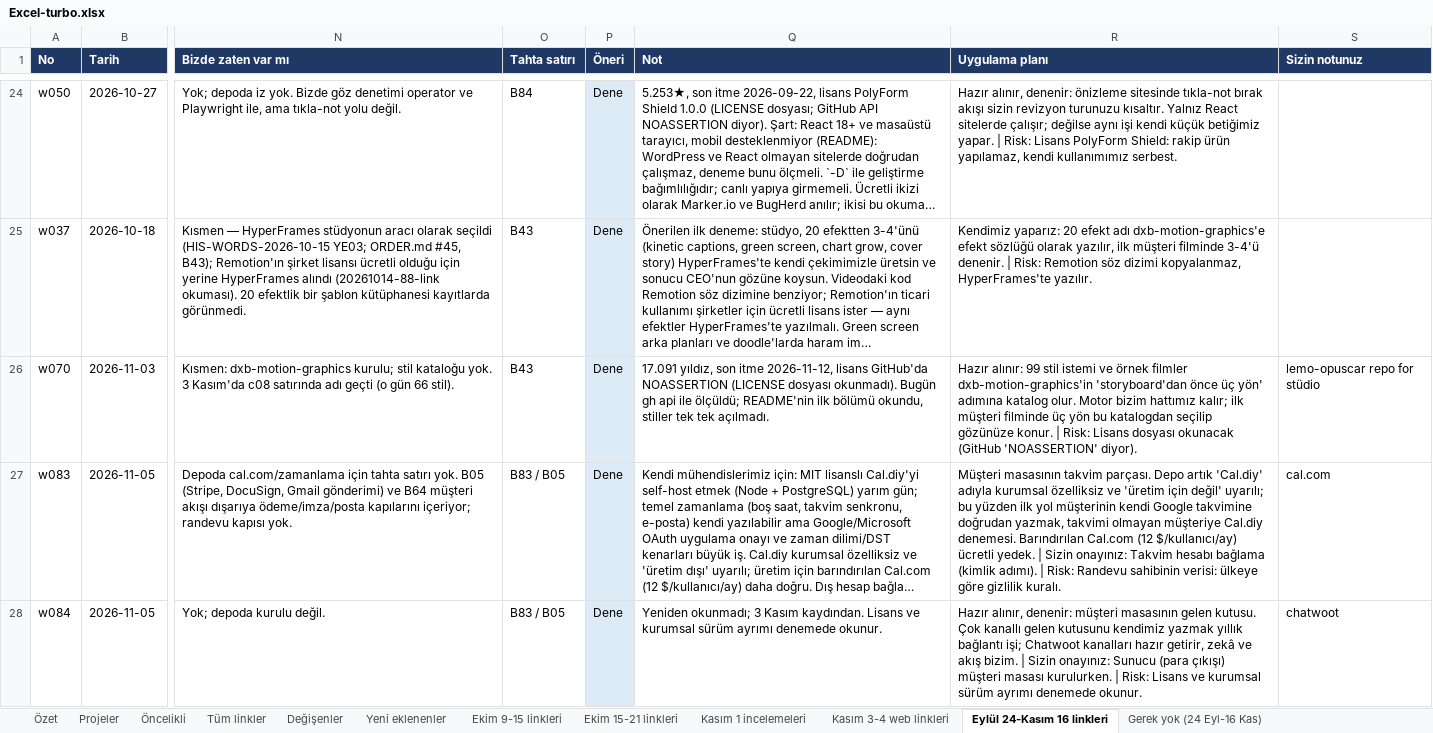
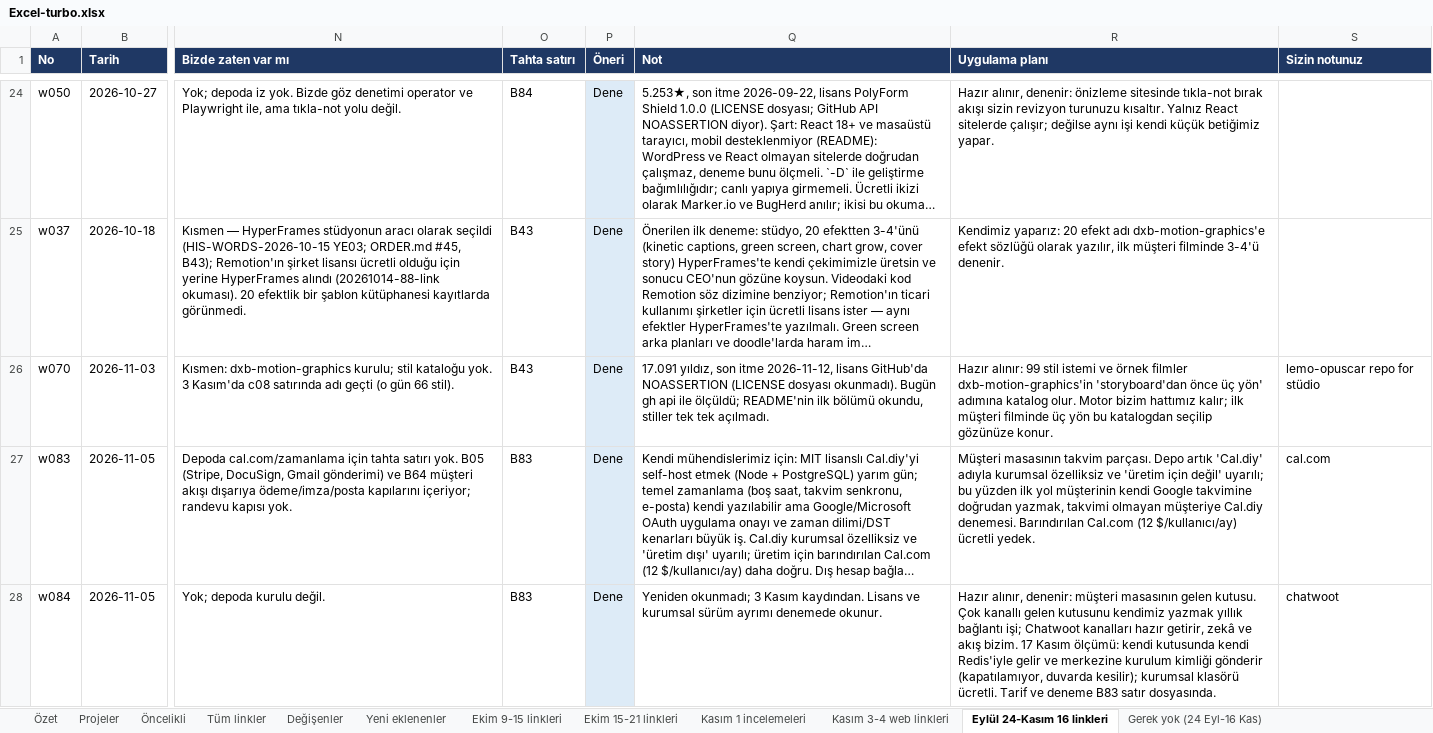
Before and after one commit to dxbglobalcom-ux/dxb-global-os, an Excel workbook: .planning/research/watch-links/2026-10-08-whatsapp/turbo/Excel-turbo.xlsx, sheet Eylül 24-Kasım 16 linkleri, drawn as a sheet; only a part is shown, gaps mark what is left out; long unchanged cells end in …; values as stored, in another font and other column widths than the file's, no borders; the diff covers the shown part only; the diff names each change by its address in the sheet, - before the commit and + after, or states it on an @@ line.

```diff
--- a/.planning/research/watch-links/2026-10-08-whatsapp/turbo/Excel-turbo.xlsx (sheet Eylül 24-Kasım 16 linkleri)
+++ b/.planning/research/watch-links/2026-10-08-whatsapp/turbo/Excel-turbo.xlsx (sheet Eylül 24-Kasım 16 linkleri)
-R24 (Uygulama planı): …betiğimiz yapar. | Risk: Lisans PolyForm Shield: rakip ürün yapılamaz, kendi kullanımımız serbest.
+R24 (Uygulama planı): …betiğimiz yapar.
-R25 (Uygulama planı): …3-4'ü denenir. | Risk: Remotion söz dizimi kopyalanmaz, HyperFrames'te yazılır.
+R25 (Uygulama planı): …3-4'ü denenir.
-R26 (Uygulama planı): …gözünüze konur. | Risk: Lisans dosyası okunacak (GitHub 'NOASSERTION' diyor).
+R26 (Uygulama planı): …gözünüze konur.
-O27:O28 (Tahta satırı): B83 / B05
+O27:O28 (Tahta satırı): B83
-R27 (Uygulama planı): …ücretli yedek. | Sizin onayınız: Takvim hesabı bağlama (kimlik adımı). | Risk: Randevu sahibinin verisi: ülkeye göre gizlilik kuralı.
+R27 (Uygulama planı): …ücretli yedek.
-R28 (Uygulama planı): …akış bizim. | Sizin onayınız: Sunucu (para çıkışı) müşteri masası kurulurken. | Risk: Lisans ve kurumsal sürüm ayrımı denemede okunur.
+R28 (Uygulama planı): …akış bizim. 17 Kasım ölçümü: kendi kutusunda kendi Redis'iyle gelir ve merkezine kurulum kimliği gönderir (kapatılamıyor, duvarda kesilir); kurumsal klasörü ücretli. Tarif ve deneme B83 satır dosyasında.
```
Also changed, not shown: 45 edited cells elsewhere in this sheet, 11 other files.
